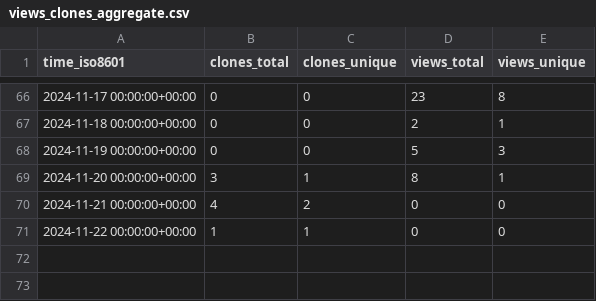
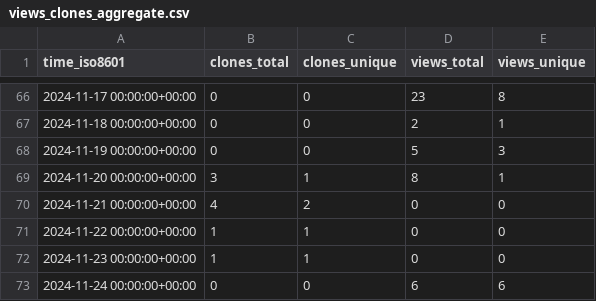
Before and after one commit to legorovers/pirover_simulator, a CSV file: legorovers/pirover_simulator/ghrs-data/views_clones_aggregate.csv, drawn as a sheet; only a part is shown, gaps mark what is left out.

```diff
--- a/legorovers/pirover_simulator/ghrs-data/views_clones_aggregate.csv
+++ b/legorovers/pirover_simulator/ghrs-data/views_clones_aggregate.csv
@@ -71 +71,3 @@ time_iso8601,clones_total,clones_unique,views_total,views_unique
 2024-11-22 00:00:00+00:00,1,1,0,0
+2024-11-23 00:00:00+00:00,1,1,0,0
+2024-11-24 00:00:00+00:00,0,0,6,6
```
Also changed, not shown: 1 other file.
